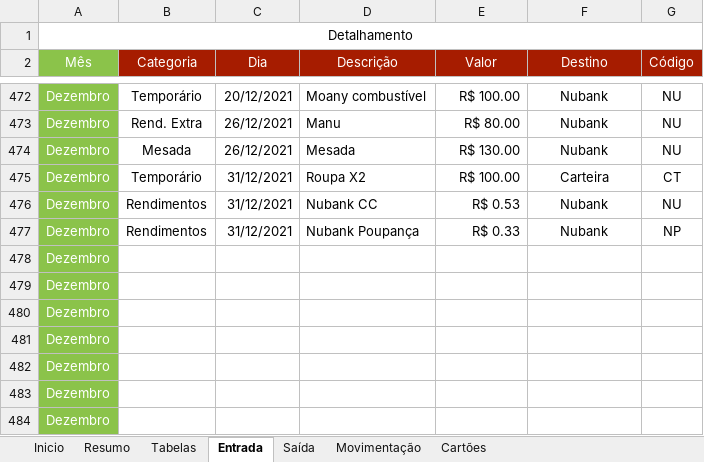
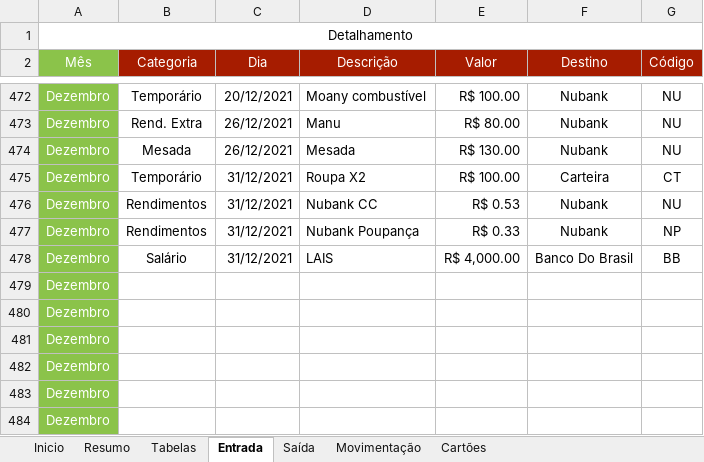
Before and after one commit to bombermal/Personal_Proj_Home_Data_Architecture, an Excel workbook: Pipeline/Data_preparation/Source_data/Controle de gastos - 2021.xlsx, sheet Entrada, drawn as a sheet; only a part is shown, gaps mark what is left out; values as stored, in another font and other column widths than the file's, no borders; charts and pictures and table styles not drawn; removed rows and columns are numbered as before the commit, all else as after; the diff names each change by its address in the sheet, - before the commit and + after, or states it on an @@ line.

```diff
--- a/Pipeline/Data_preparation/Source_data/Controle de gastos - 2021.xlsx (sheet Entrada)
+++ b/Pipeline/Data_preparation/Source_data/Controle de gastos - 2021.xlsx (sheet Entrada)
-row 478: Dezembro
+row 478: Dezembro | Salário | 31/12/2021 | LAIS | R$ 4,000.00 | Banco Do Brasil | BB
```
Also changed, not shown: sheet Resumo, sheet Movimentação, sheet Inicio, sheet Tabelas, sheet Saída, formulas that keep their value, charts or pictures, Pipeline/Data_preparation/Source_data/Controle de gastos - 2020.xlsx, Pipeline/Data_preparation/Source_data/Controle de gastos - 2022.xlsx.
